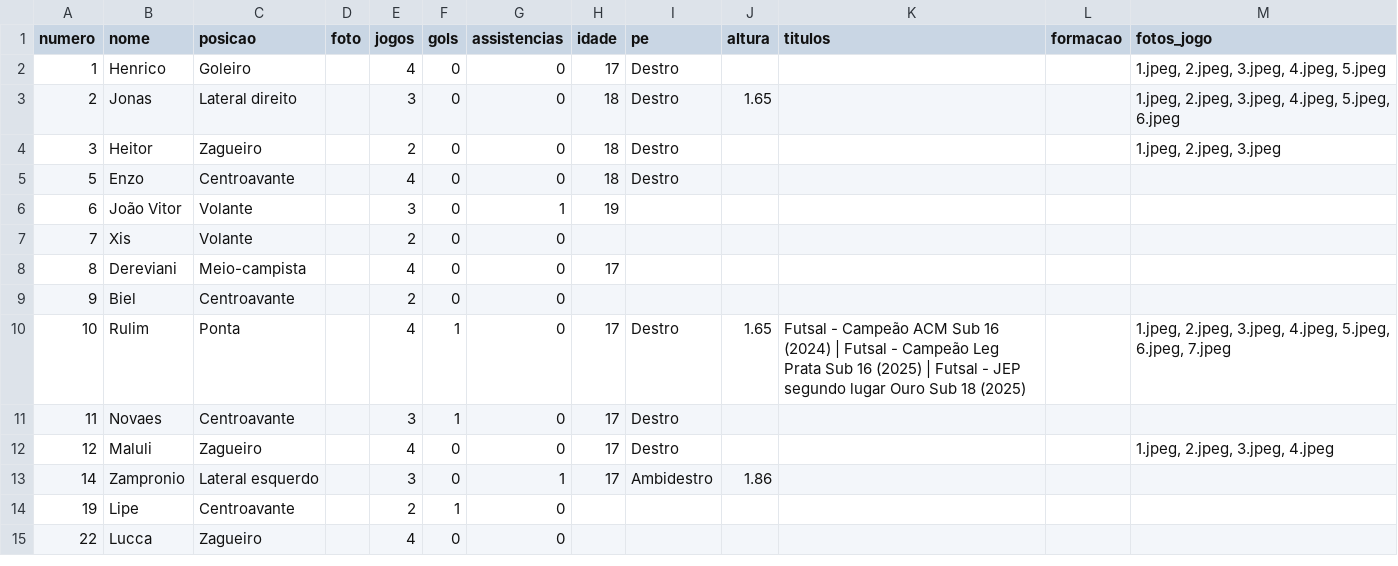
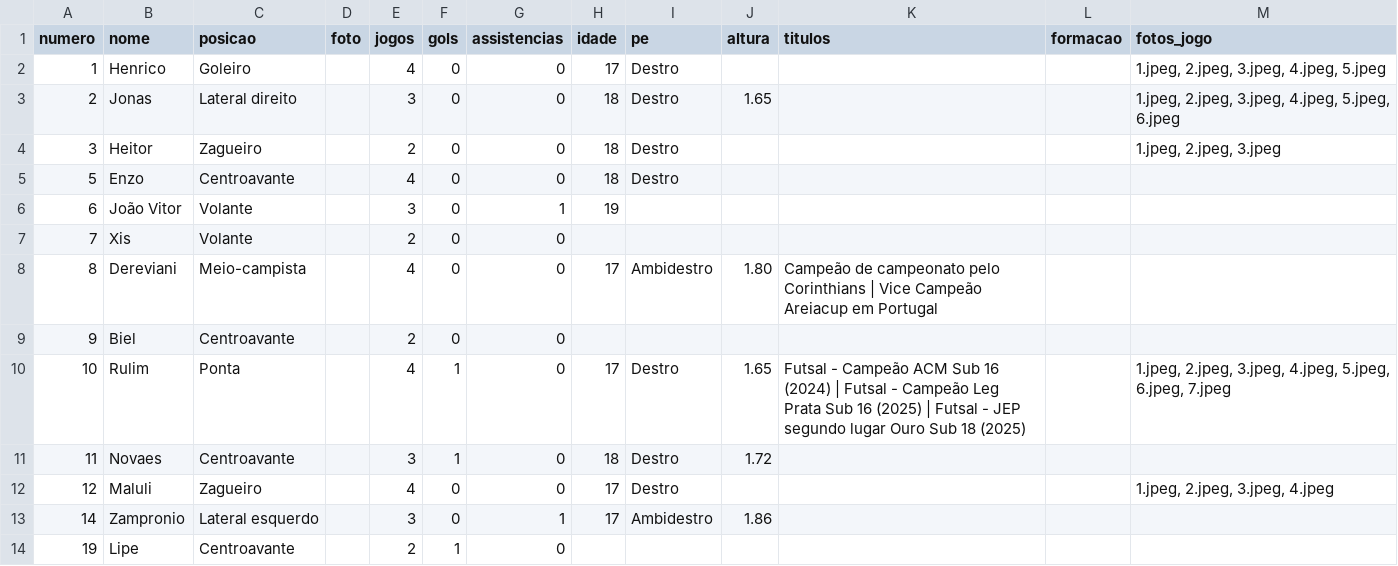
Before and after one commit to petalasnegras/site, a CSV file: dados/elenco.csv, drawn as a sheet; only a part is shown; the shorter side is filled out with more unchanged rows.

```diff
--- a/dados/elenco.csv
+++ b/dados/elenco.csv
@@ -7,6 +7,6 @@ numero;nome;posicao;foto;jogos;gols;assistencias;idade;pe;altura;titulos;formaca
 7;Xis;Volante;;2;0;0;;;;;;
-8;Dereviani;Meio-campista;;4;0;0;17;;;;;
+8;Dereviani;Meio-campista;;4;0;0;17;Ambidestro;1.80;Campeão de campeonato pelo Corinthians | Vice Campeão Areiacup em Portugal;;
 9;Biel;Centroavante;;2;0;0;;;;;;
 10;Rulim;Ponta;;4;1;0;17;Destro;1.65;Futsal - Campeão ACM Sub 16 (2024) | Futsal - Campeão Leg Prata Sub 16 (2025) | Futsal - JEP segundo lugar Ouro Sub 18 (2025);;1.jpeg, 2.jpeg, 3.jpeg, 4.jpeg, 5.jpeg, 6.jpeg, 7.jpeg
-11;Novaes;Centroavante;;3;1;0;17;Destro;;;;
+11;Novaes;Centroavante;;3;1;0;18;Destro;1.72;;;
 12;Maluli;Zagueiro;;4;0;0;17;Destro;;;;1.jpeg, 2.jpeg, 3.jpeg, 4.jpeg
```
Also changed, not shown: 1 other file.
